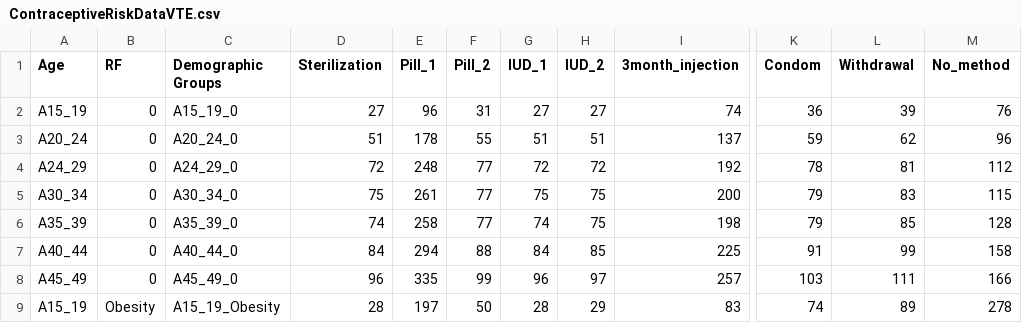
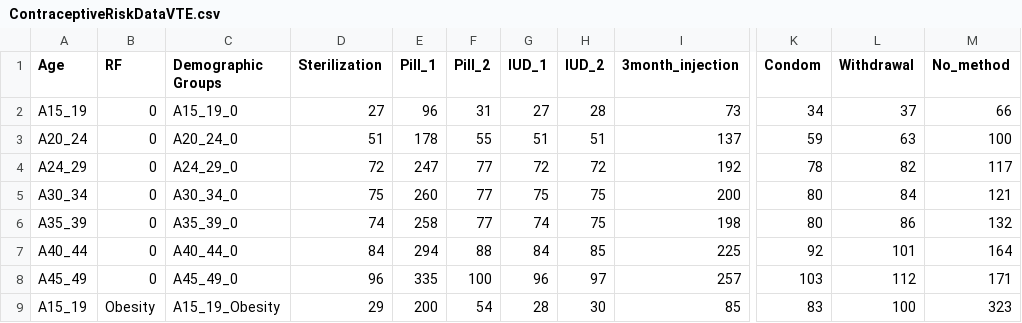
Before and after one commit to fzh6630/ContraceptiveDT, a CSV file: data/ContraceptiveRiskDataVTE.csv, drawn as a sheet; only a part is shown, gaps mark what is left out; the diff covers the shown part only; the diff names each change by its address in the sheet, - before the commit and + after, or states it on an @@ line.

```diff
--- a/data/ContraceptiveRiskDataVTE.csv
+++ b/data/ContraceptiveRiskDataVTE.csv
-H2 (IUD_2): 27
+H2 (IUD_2): 28
-I2 (3month_injection): 74
+I2 (3month_injection): 73
-K2 (Condom): 36
+K2 (Condom): 34
-L2 (Withdrawal): 39
+L2 (Withdrawal): 37
-M2 (No_method): 76
+M2 (No_method): 66
-L3 (Withdrawal): 62
+L3 (Withdrawal): 63
-M3 (No_method): 96
+M3 (No_method): 100
-E4 (Pill_1): 248
+E4 (Pill_1): 247
-L4 (Withdrawal): 81
+L4 (Withdrawal): 82
-M4 (No_method): 112
+M4 (No_method): 117
-E5 (Pill_1): 261
+E5 (Pill_1): 260
-K5:K6 (Condom): 79
+K5:K6 (Condom): 80
-L5 (Withdrawal): 83
+L5 (Withdrawal): 84
-M5 (No_method): 115
+M5 (No_method): 121
-L6 (Withdrawal): 85
+L6 (Withdrawal): 86
-M6 (No_method): 128
+M6 (No_method): 132
-K7 (Condom): 91
+K7 (Condom): 92
-L7 (Withdrawal): 99
+L7 (Withdrawal): 101
-M7 (No_method): 158
+M7 (No_method): 164
-F8 (Pill_2): 99
+F8 (Pill_2): 100
-L8 (Withdrawal): 111
+L8 (Withdrawal): 112
-M8 (No_method): 166
+M8 (No_method): 171
-D9 (Sterilization): 28
+D9 (Sterilization): 29
-E9 (Pill_1): 197
+E9 (Pill_1): 200
-F9 (Pill_2): 50
+F9 (Pill_2): 54
-H9 (IUD_2): 29
+H9 (IUD_2): 30
-I9 (3month_injection): 83
+I9 (3month_injection): 85
-K9 (Condom): 74
+K9 (Condom): 83
-L9 (Withdrawal): 89
+L9 (Withdrawal): 100
-M9 (No_method): 278
+M9 (No_method): 323
```
Also changed, not shown: 102 edited cells elsewhere in this file, data/ContraceptiveRiskData.csv, data/ContraceptiveRiskDataCVA.csv, 8 other files.
